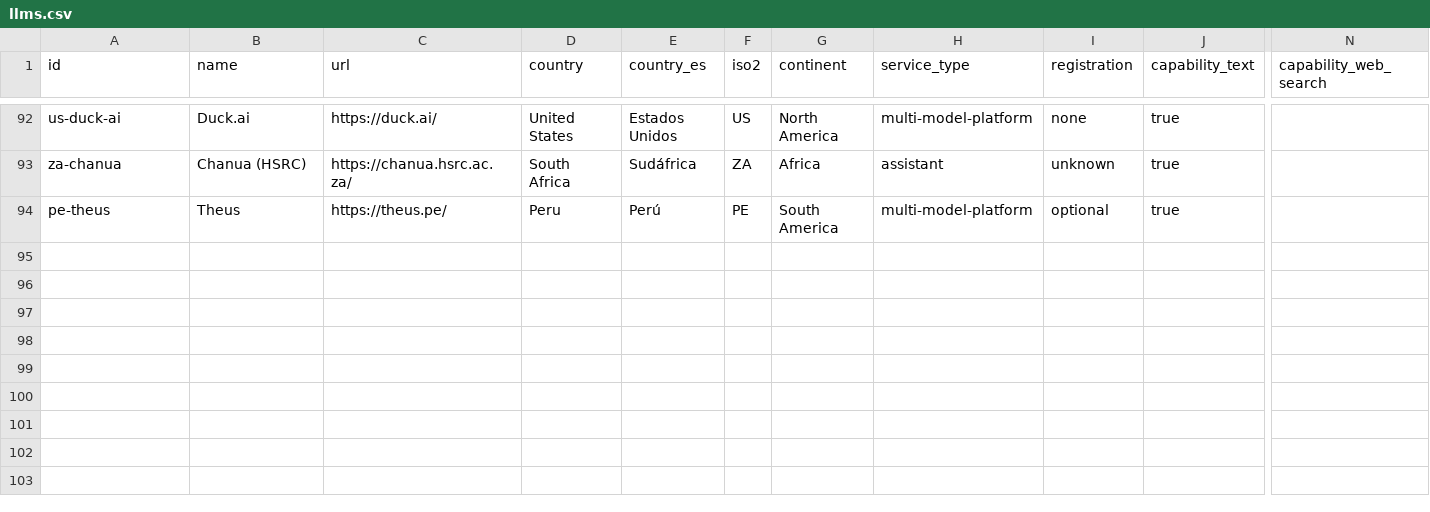
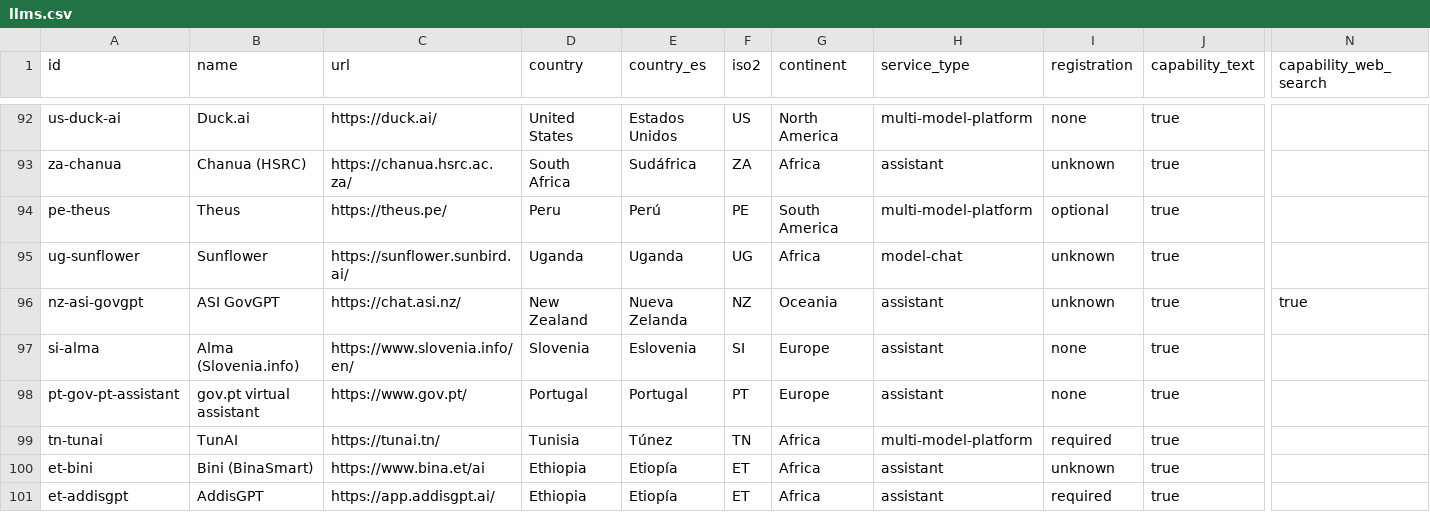
Before and after one commit to Renzo-BD/global-llm-atlas, a CSV file: data/llms.csv, drawn as a sheet; only a part is shown, gaps mark what is left out; rows hold the shown columns only; the diff names each change by its address in the sheet, - before the commit and + after, or states it on an @@ line.

Commit message:
Update world candidates and Android evidence for v0.8.0

```diff
--- a/data/llms.csv
+++ b/data/llms.csv
+row 95: ug-sunflower | Sunflower | https://sunflower.sunbird.ai/ | Uganda | Uganda | UG | Africa | model-chat | unknown | true
+row 96: nz-asi-govgpt | ASI GovGPT | https://chat.asi.nz/ | New Zealand | Nueva Zelanda | NZ | Oceania | assistant | unknown | true | true
+row 97: si-alma | Alma (Slovenia.info) | https://www.slovenia.info/en/ | Slovenia | Eslovenia | SI | Europe | assistant | none | true
+row 98: pt-gov-pt-assistant | gov.pt virtual assistant | https://www.gov.pt/ | Portugal | Portugal | PT | Europe | assistant | none | true
+row 99: tn-tunai | TunAI | https://tunai.tn/ | Tunisia | Túnez | TN | Africa | multi-model-platform | required | true
+row 100: et-bini | Bini (BinaSmart) | https://www.bina.et/ai | Ethiopia | Etiopía | ET | Africa | assistant | unknown | true
+row 101: et-addisgpt | AddisGPT | https://app.addisgpt.ai/ | Ethiopia | Etiopía | ET | Africa | assistant | required | true
```
